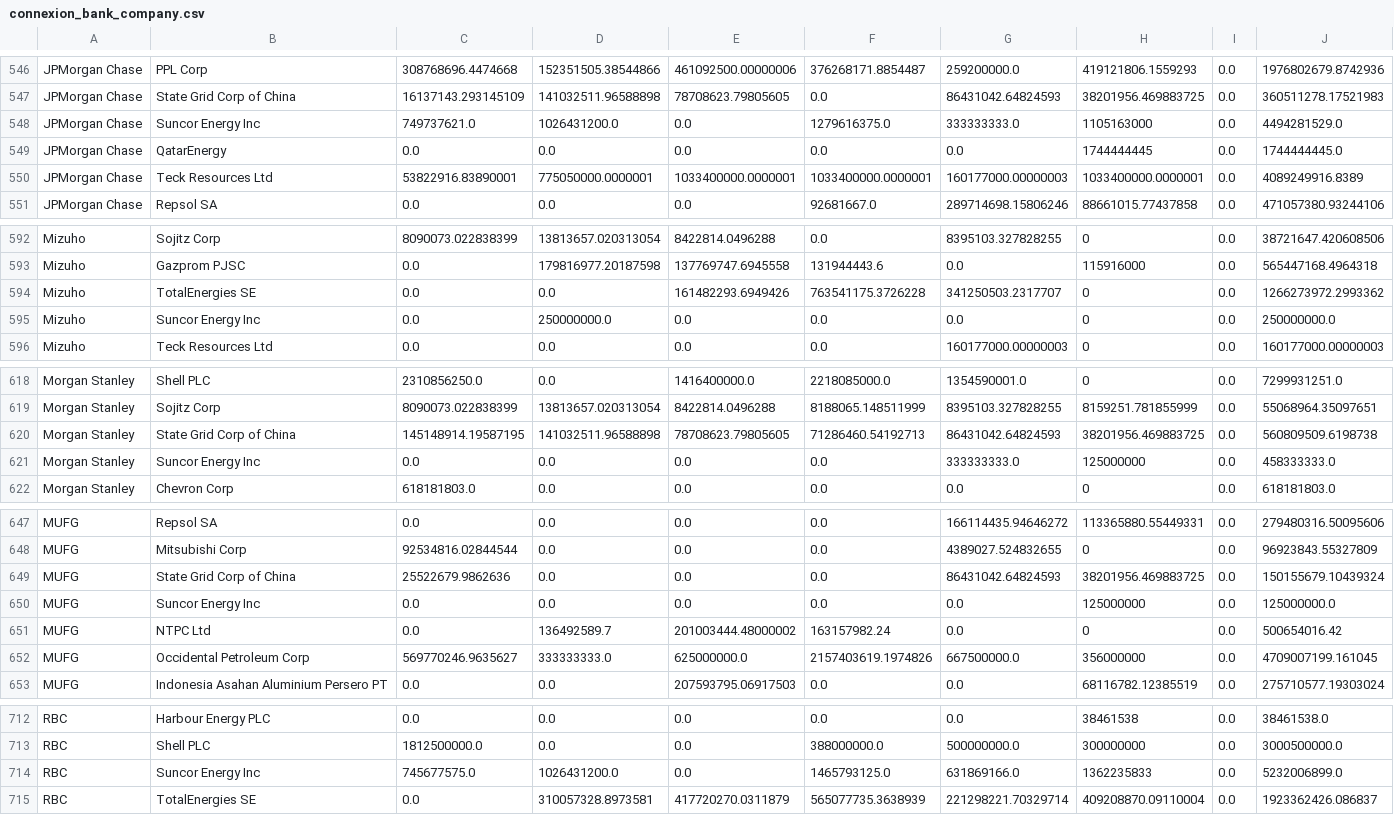
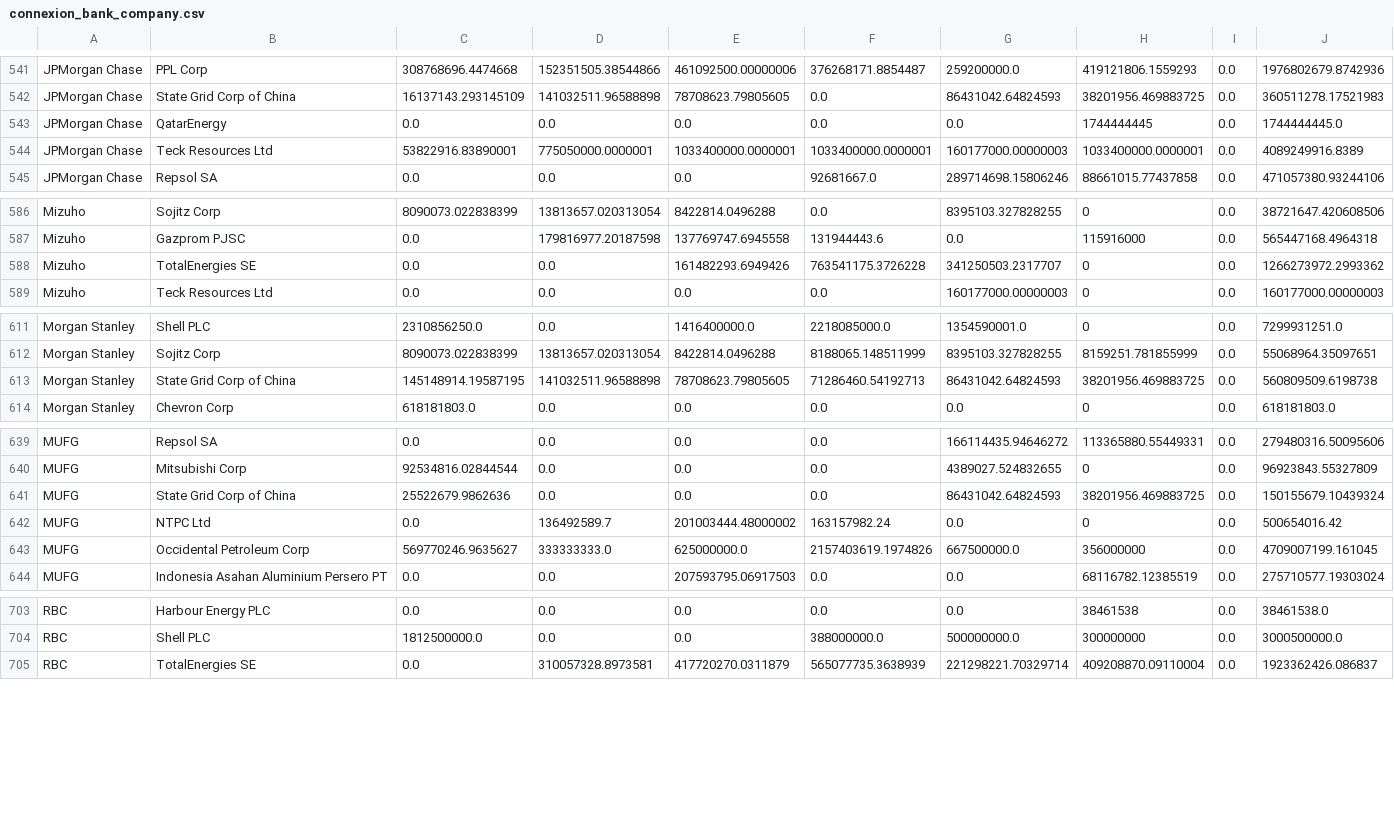
Before and after one commit to dataforgoodfr/CarbonBombs, a CSV file: data_cleaned/connexion_bank_company.csv, drawn as a sheet; only a part is shown, gaps mark what is left out; the diff covers the shown part only; the diff names each change by its address in the sheet, - before the commit and + after, or states it on an @@ line.

```diff
--- a/data_cleaned/connexion_bank_company.csv
+++ b/data_cleaned/connexion_bank_company.csv
-row 548: JPMorgan Chase | Suncor Energy Inc | 749737621.0 | 1026431200.0 | 0.0 | 1279616375.0 | 333333333.0 | 1105163000 | 0.0 | 4494281529.0
-row 595: Mizuho | Suncor Energy Inc | 0.0 | 250000000.0 | 0.0 | 0.0 | 0.0 | 0 | 0.0 | 250000000.0
-row 621: Morgan Stanley | Suncor Energy Inc | 0.0 | 0.0 | 0.0 | 0.0 | 333333333.0 | 125000000 | 0.0 | 458333333.0
-row 650: MUFG | Suncor Energy Inc | 0.0 | 0.0 | 0.0 | 0.0 | 0.0 | 125000000 | 0.0 | 125000000.0
-row 714: RBC | Suncor Energy Inc | 745677575.0 | 1026431200.0 | 0.0 | 1465793125.0 | 631869166.0 | 1362235833 | 0.0 | 5232006899.0
```
Also changed, not shown: 6 removed rows elsewhere in this file, data_cleaned/carbon_bombs_informations.csv, data_cleaned/company_informations.csv, 3 other files.
